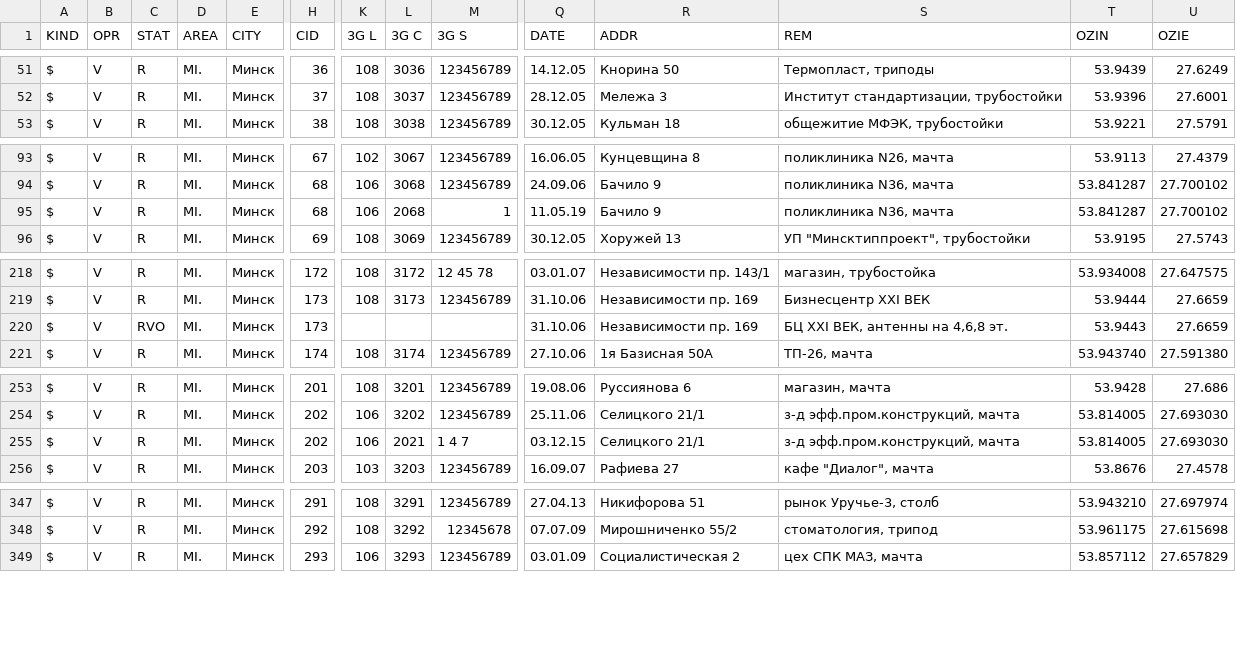
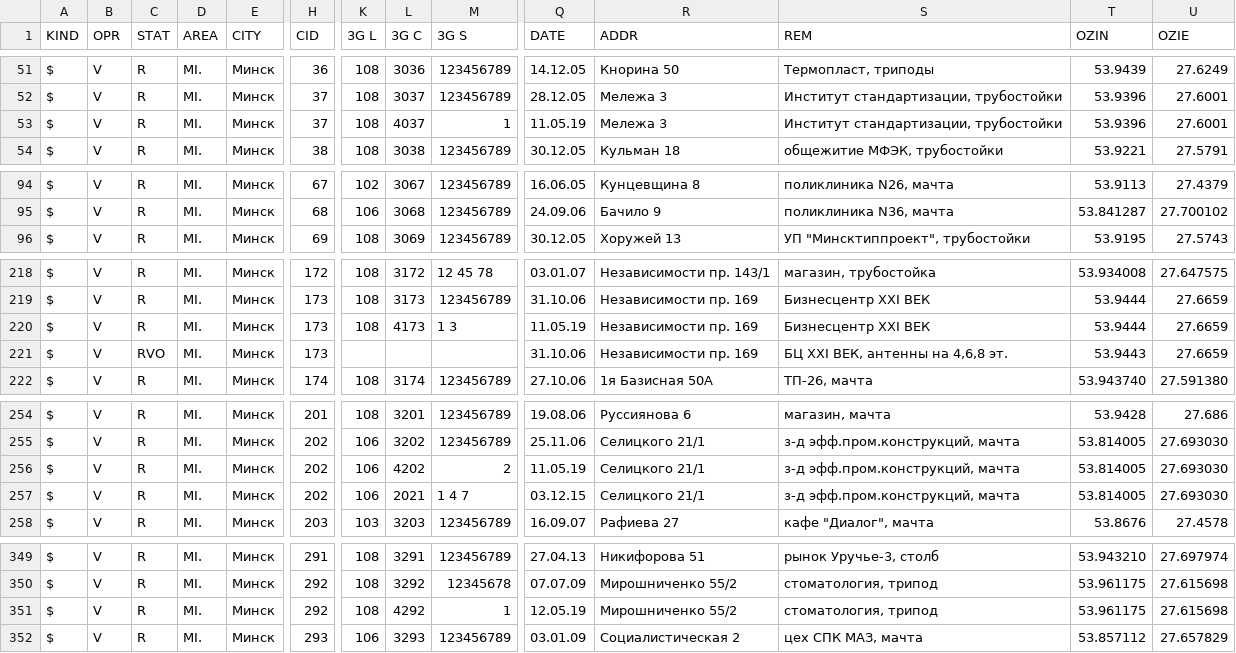
Before and after one commit to BelCellTracker/csv, a CSV file: Velcom/Minsk.csv, drawn as a sheet; only a part is shown, gaps mark what is left out; removed rows and columns are numbered as before the commit, all else as after; rows hold the shown columns only; the diff covers the shown part only; the diff names each change by its address in the sheet, - before the commit and + after, or states it on an @@ line.

Commit message:
2 files | M  Velcom/Minsk.csv, M  Velcom/Mio.csv

```diff
--- a/Velcom/Minsk.csv
+++ b/Velcom/Minsk.csv
+row 53: $ | V | R | MI. | Минск | 37 | 108 | 4037 | 1 | 11.05.19 | Мележа 3 | Институт стандартизации, трубостойки | 53.9396 | 27.6001
-row 95: $ | V | R | MI. | Минск | 68 | 106 | 2068 | 1 | 11.05.19 | Бачило 9 | поликлиника N36, мачта | 53.841287 | 27.700102
+row 220: $ | V | R | MI. | Минск | 173 | 108 | 4173 | 1 3 | 11.05.19 | Независимости пр. 169 | Бизнесцентр ХХI ВЕК | 53.9444 | 27.6659
+row 256: $ | V | R | MI. | Минск | 202 | 106 | 4202 | 2 | 11.05.19 | Селицкого 21/1 | з-д эфф.пром.конструкций, мачта | 53.814005 | 27.693030
+row 351: $ | V | R | MI. | Минск | 292 | 108 | 4292 | 1 | 12.05.19 | Мирошниченко 55/2 | стоматология, трипод | 53.961175 | 27.615698
```
Also changed, not shown: 5 added rows elsewhere in this file, Velcom/Mio.csv.
